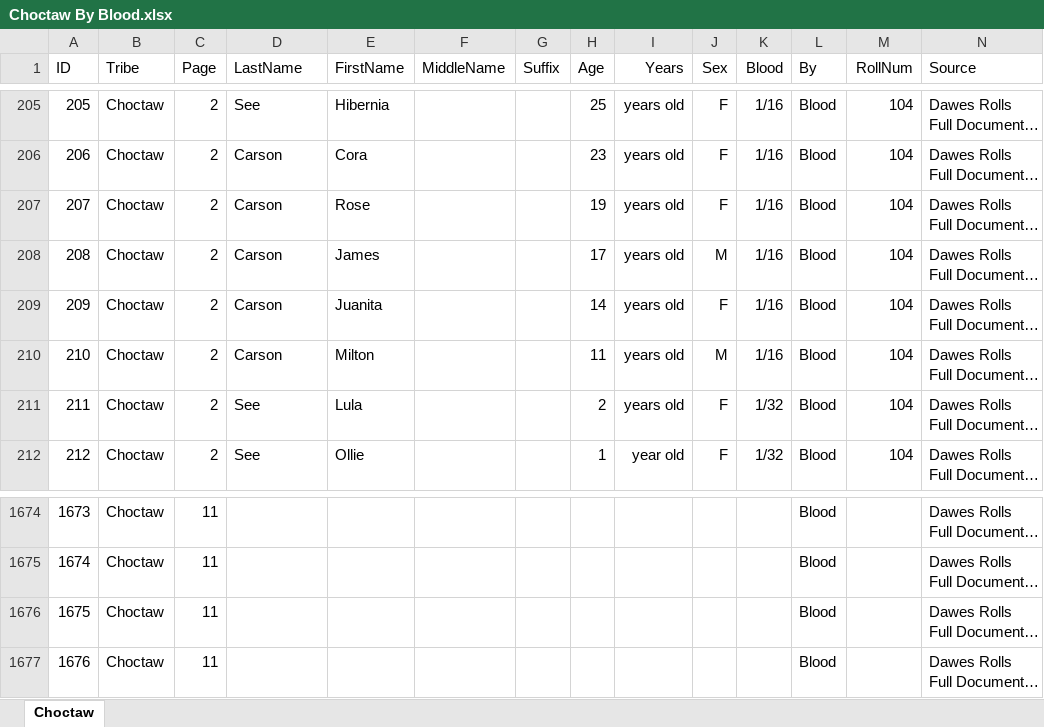
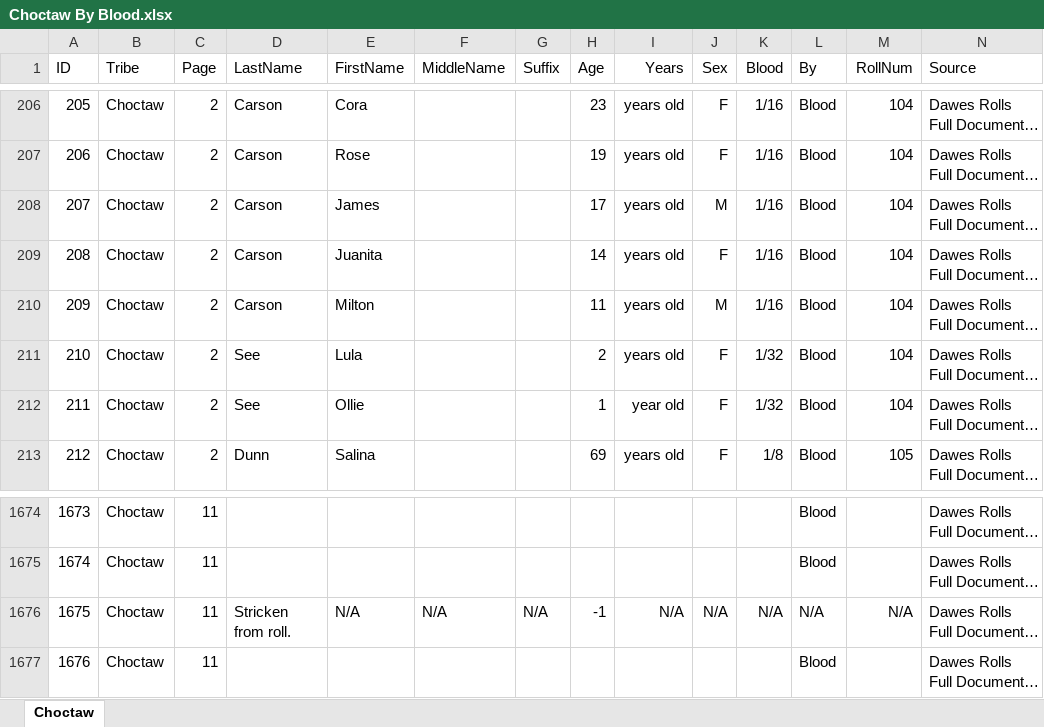
Before and after one commit to DeeRice/MySoftware, an Excel workbook: DawesRollsViewer/Dawes Rolls One Document/Choctaw/Choctaw By Blood.xlsx, sheet Choctaw, drawn as a sheet; only a part is shown, gaps mark what is left out; long unchanged cells end in …; values as stored, in another font and other column widths than the file's, no borders; addresses are those after the commit; the diff covers the shown part only; the diff names each change by its address in the sheet, - before the commit and + after, or states it on an @@ line.

```diff
--- a/DawesRollsViewer/Dawes Rolls One Document/Choctaw/Choctaw By Blood.xlsx (sheet Choctaw)
+++ b/DawesRollsViewer/Dawes Rolls One Document/Choctaw/Choctaw By Blood.xlsx (sheet Choctaw)
-D206 (LastName): See
+D206 (LastName): Carson
-E206 (FirstName): Hibernia
+E206 (FirstName): Cora
-H206 (Age): 25
+H206 (Age): 23
-E207 (FirstName): Cora
+E207 (FirstName): Rose
-H207 (Age): 23
+H207 (Age): 19
-E208 (FirstName): Rose
+E208 (FirstName): James
-H208 (Age): 19
+H208 (Age): 17
-J208 (Sex): F
+J208 (Sex): M
-E209 (FirstName): James
+E209 (FirstName): Juanita
-H209 (Age): 17
+H209 (Age): 14
-J209 (Sex): M
+J209 (Sex): F
-E210 (FirstName): Juanita
+E210 (FirstName): Milton
-H210 (Age): 14
+H210 (Age): 11
-J210 (Sex): F
+J210 (Sex): M
-D211 (LastName): Carson
+D211 (LastName): See
-E211 (FirstName): Milton
+E211 (FirstName): Lula
-H211 (Age): 11
+H211 (Age): 2
-J211 (Sex): M
+J211 (Sex): F
-K211 (Blood): 1/16
+K211 (Blood): 1/32
-E212 (FirstName): Lula
+E212 (FirstName): Ollie
-H212 (Age): 2
+H212 (Age): 1
-I212 (Years): years old
+I212 (Years): year old
-D213 (LastName): See
+D213 (LastName): Dunn
-E213 (FirstName): Ollie
+E213 (FirstName): Salina
-H213 (Age): 1
+H213 (Age): 69
-I213 (Years): year old
+I213 (Years): years old
-K213 (Blood): 1/32
+K213 (Blood): 1/8
-M213 (RollNum): 104
+M213 (RollNum): 105
-D1676 (LastName): (empty)
+D1676 (LastName): Stricken from roll.
-E1676 (FirstName): (empty)
+E1676 (FirstName): N/A
-F1676 (MiddleName): (empty)
+F1676 (MiddleName): N/A
-G1676 (Suffix): (empty)
+G1676 (Suffix): N/A
-H1676 (Age): (empty)
+H1676 (Age): -1
-I1676 (Years): (empty)
+I1676 (Years): N/A
-J1676 (Sex): (empty)
+J1676 (Sex): N/A
-K1676 (Blood): (empty)
+K1676 (Blood): N/A
-L1676 (By): Blood
+L1676 (By): N/A
-M1676 (RollNum): (empty)
+M1676 (RollNum): N/A
```
Also changed, not shown: 2 added rows, 2 removed rows and 530 edited cells elsewhere in this sheet, formulas that keep their value.
